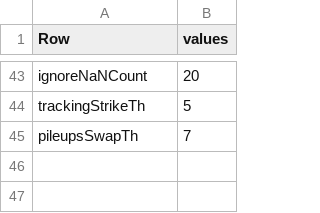
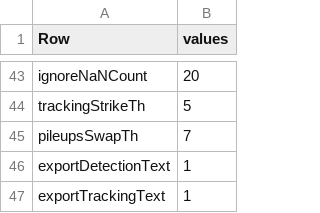
Before and after one commit to takuto-okuno-t5/tpro, a CSV file: TPro/etc/tproconfig.csv, drawn as a sheet; only a part is shown, gaps mark what is left out; the diff names each change by its address in the sheet, - before the commit and + after, or states it on an @@ line.

Commit message:
fixed text output of detection result and tracking result.

```diff
--- a/TPro/etc/tproconfig.csv
+++ b/TPro/etc/tproconfig.csv
+row 46: exportDetectionText | 1
+row 47: exportTrackingText | 1
```
Also changed, not shown: 1 other file.
